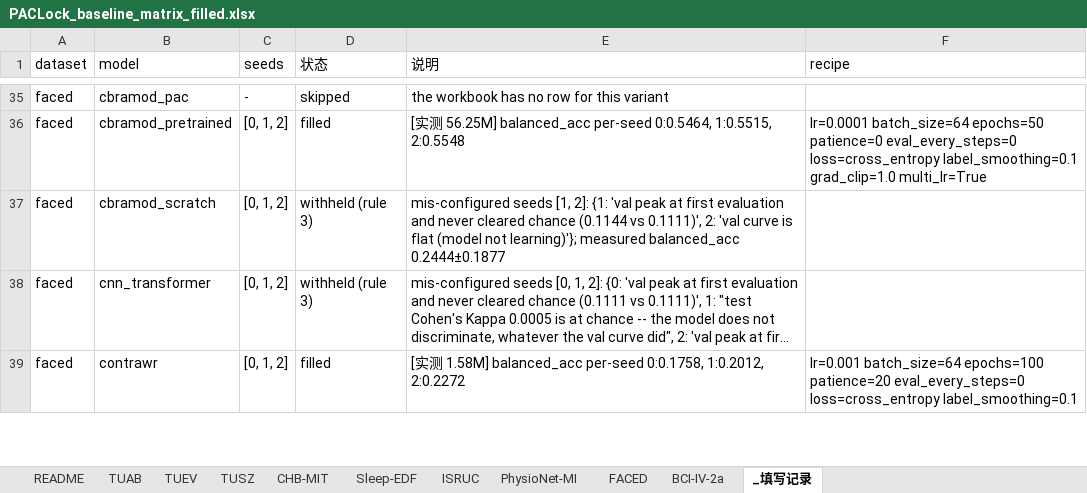
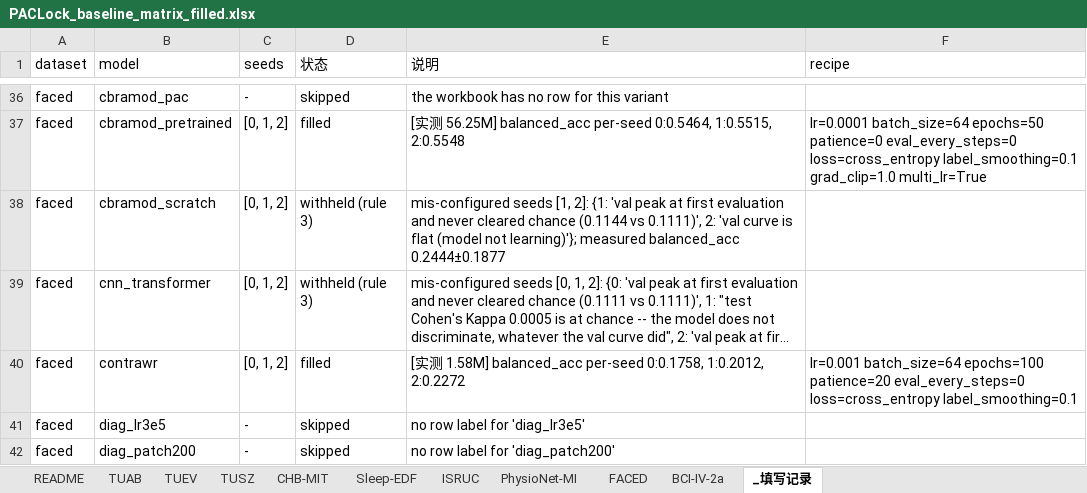
Before and after one commit to Joni-z/PACLock, an Excel workbook: results/PACLock_baseline_matrix_filled.xlsx, sheet _填写记录, drawn as a sheet; only a part is shown, gaps mark what is left out; long unchanged cells end in …; values as stored, in another font and other column widths than the file's, no borders; the diff covers the shown part only; the diff names each change by its address in the sheet, - before the commit and + after, or states it on an @@ line.

Commit message:
Rebuild the table: 9-corpus SOTA sweep landed, FACED/PhysioNet-MI collapse fix in flight
TUAB, CHB-MIT, TUSZ finished since the last build; 119 cells filled, delta-vs-
PACLock computed on the 7 sheets that have a current PACLock number. FACED and
PhysioNet-MI stay blank until Fix_faced/Fix_pmi (371382/371383, patch_len=200)
land -- the old patch_len=50 results are archived
(archive/runs_patch50_collapsed), not shown, so the table never mixes the
collapsed config with the fixed one under one label.

```diff
--- a/results/PACLock_baseline_matrix_filled.xlsx (sheet _填写记录)
+++ b/results/PACLock_baseline_matrix_filled.xlsx (sheet _填写记录)
+row 41: faced | diag_lr3e5 | - | skipped | no row label for 'diag_lr3e5'
+row 42: faced | diag_patch200 | - | skipped | no row label for 'diag_patch200'
```
Also changed, not shown: 8 added rows, 2 removed rows and 4 edited cells elsewhere in this sheet, sheet TUAB, sheet ISRUC, sheet TUSZ, sheet CHB-MIT, 15 other files.
